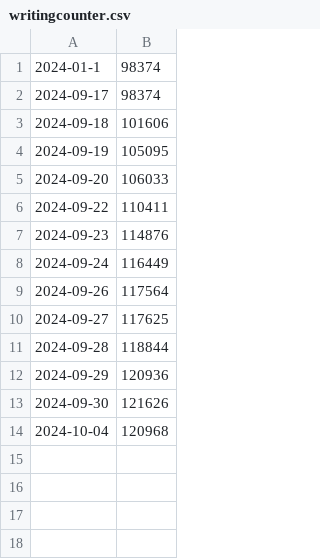
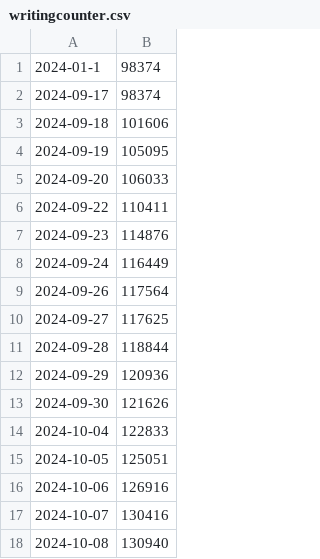
Before and after one commit to HypnoTwister/BookPreviewer, a CSV file: resources/writingcounter.csv, drawn as a sheet.

```diff
--- a/resources/writingcounter.csv
+++ b/resources/writingcounter.csv
@@ -13,2 +13,6 @@
 2024-09-30,121626
-2024-10-04,120968
+2024-10-04,122833
+2024-10-05,125051
+2024-10-06,126916
+2024-10-07,130416
+2024-10-08,130940
```
Also changed, not shown: 1 other file.
